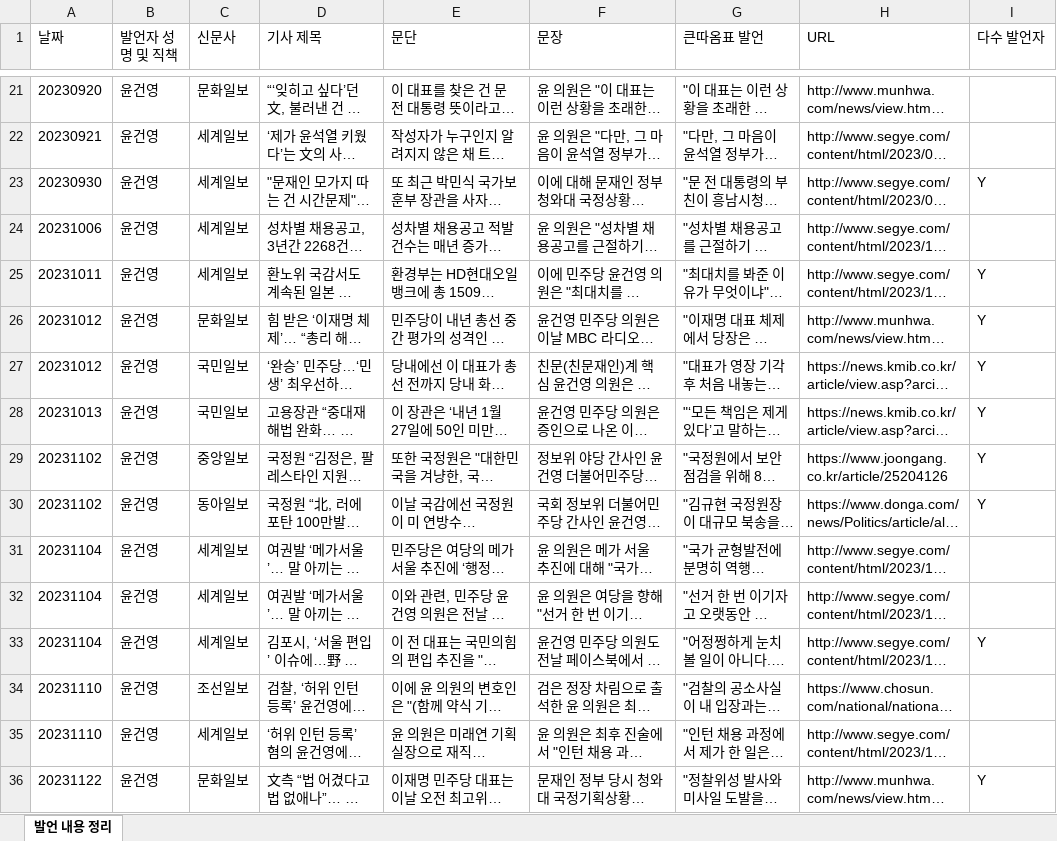
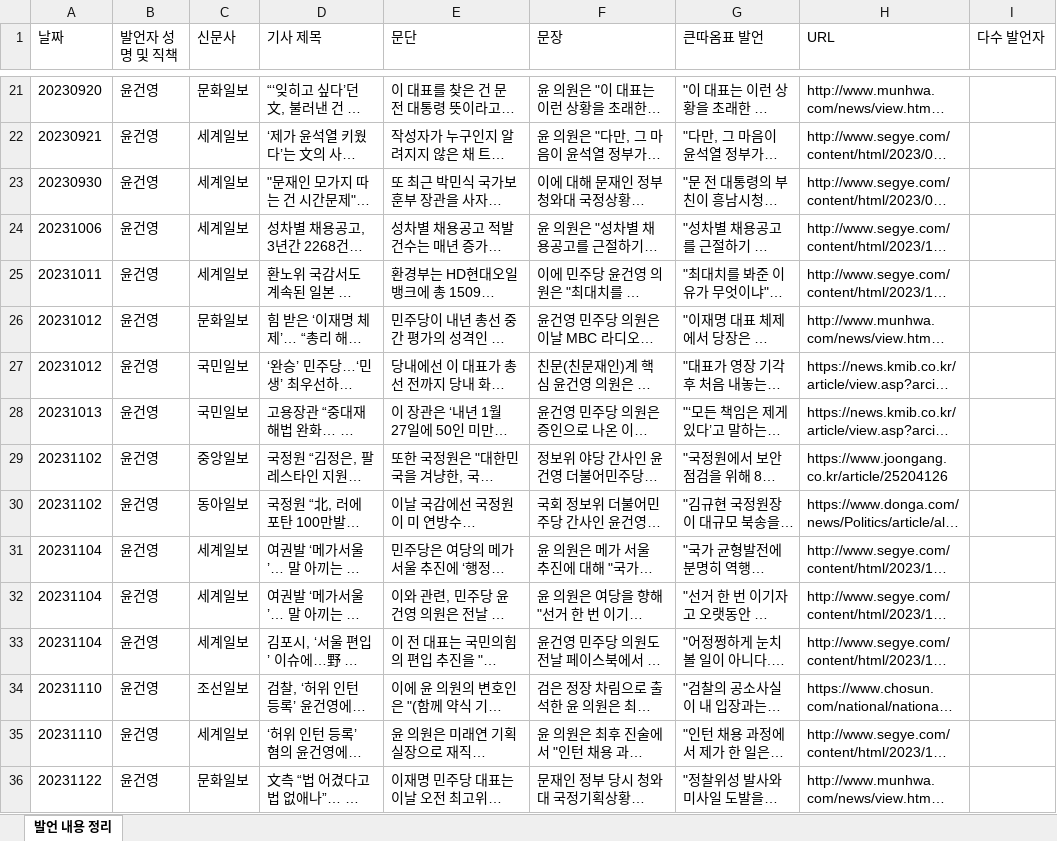
Before and after one commit to apg0001/POLITALK_EXTRACTOR, an Excel workbook: input_AI변환260114.xlsx, sheet 발언 내용 정리, drawn as a sheet; only a part is shown, gaps mark what is left out; long unchanged cells end in …; values as stored, in another font and other column widths than the file's, no borders; the diff covers the shown part only; the diff names each change by its address in the sheet, - before the commit and + after, or states it on an @@ line.

```diff
--- a/input_AI변환260114.xlsx (sheet 발언 내용 정리)
+++ b/input_AI변환260114.xlsx (sheet 발언 내용 정리)
-I23 (다수 발언자): Y
+I23 (다수 발언자): (empty)
-I25:I30 (다수 발언자): Y
+I25:I30 (다수 발언자): (empty)
-I33 (다수 발언자): Y
+I33 (다수 발언자): (empty)
-I36 (다수 발언자): Y
+I36 (다수 발언자): (empty)
```
Also changed, not shown: 40 edited cells elsewhere in this sheet, 4 other files.
